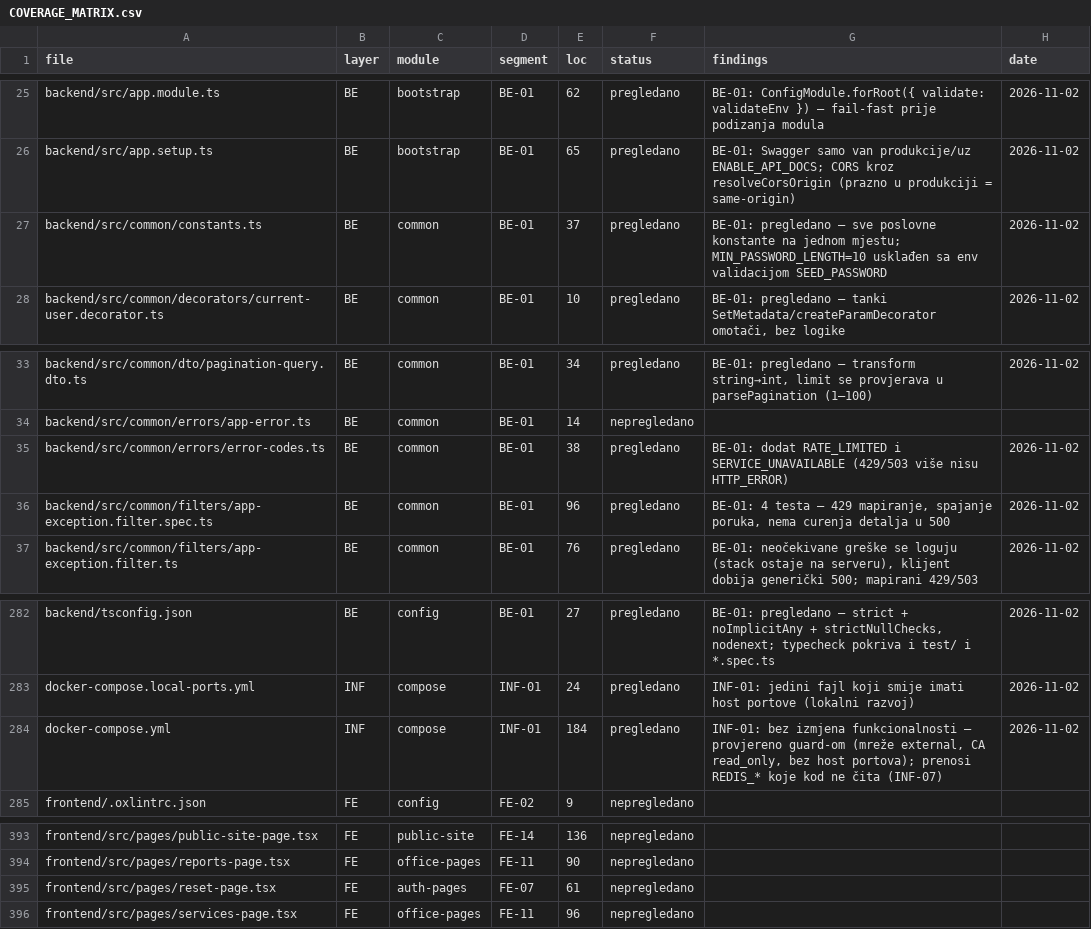
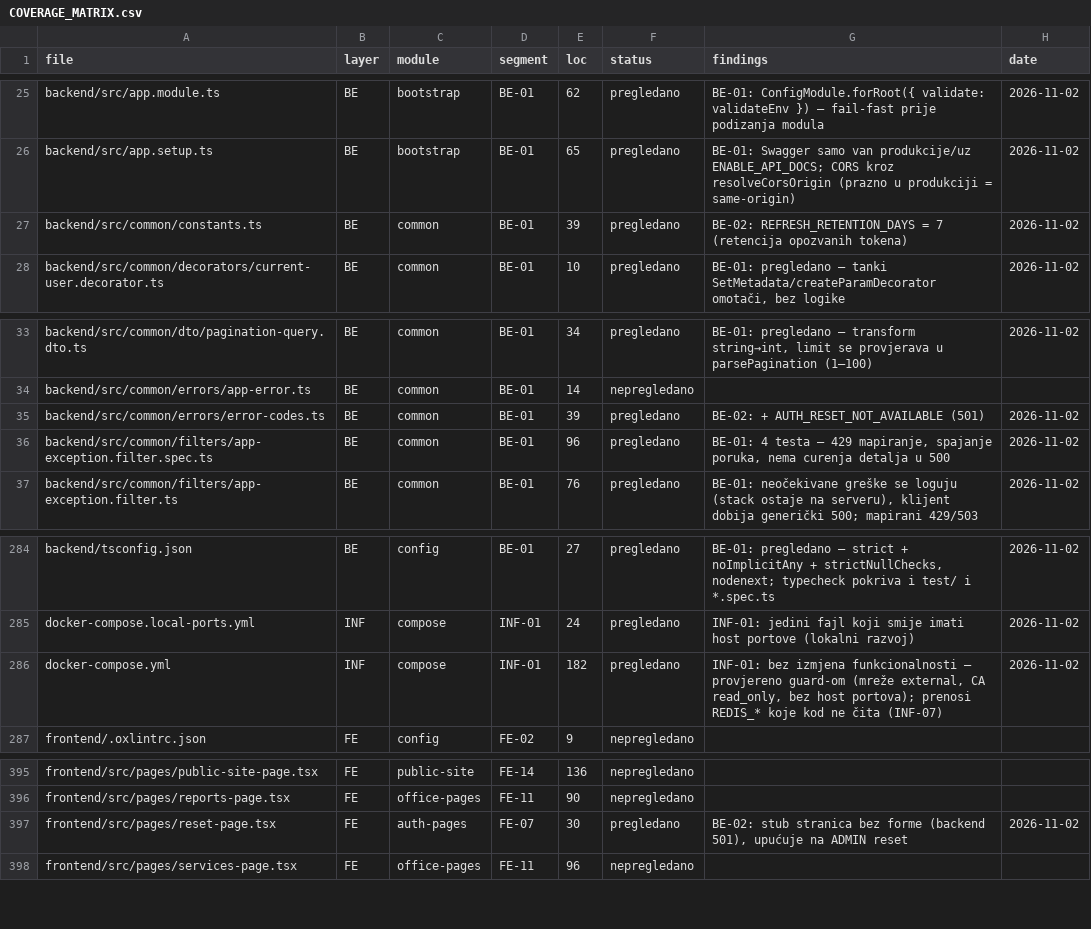
Before and after one commit to mudzy992/gradix, a CSV file: AUDIT/COVERAGE_MATRIX.csv, drawn as a sheet; only a part is shown, gaps mark what is left out; the diff covers the shown part only.

Commit message:
feat(auth): rotacija provjerava korisnika, retencija tokena, bez JWT_REFRESH_SECRET-a [BE-02]
- nove čiste pravila evaluateRefreshToken + 9 unit testova (reuse/expired/inactive/company/no-roles/PLATFORM_ADMIN)
- rotate() gasi sve sesije na svaki negativan ishod; deaktiviran korisnik više ne obnavlja pristup 30 dana
- POST /auth/reset → 501 AUTH_RESET_NOT_AVAILABLE; frontend /reset bez forme (nema lažnog uspjeha)
- dnevni cron briše istekle i >7 dana opozvane refresh tokene (REFRESH_RETENTION_DAYS)
- forgot/reset dobili 5/min throttle
- JWT_REFRESH_SECRET uklonjen iz compose/.env×3/CI/env.ts (D-029: refresh = neprozirni hashirani token)
- docs: D-029, BACKEND.md §2.3/§6/§7, INFRASTRUCTURE.md §5.1; segment BE-02 done; matrica 76/476

Co-authored-by: arena-agent <297053741+arena-agent@users.noreply.github.com>

```diff
--- a/AUDIT/COVERAGE_MATRIX.csv
+++ b/AUDIT/COVERAGE_MATRIX.csv
@@ -26,3 +26,3 @@ backend/src/app.module.ts,BE,bootstrap,BE-01,62,pregledano,BE-01: ConfigModule.f
 backend/src/app.setup.ts,BE,bootstrap,BE-01,65,pregledano,BE-01: Swagger samo van produkcije/uz ENABLE_API_DOCS; CORS kroz resolveCorsOrigin (prazno u produkciji = same-origin),2026-11-02
-backend/src/common/constants.ts,BE,common,BE-01,37,pregledano,BE-01: pregledano — sve poslovne konstante na jednom mjestu; MIN_PASSWORD_LENGTH=10 usklađen sa env validacijom SEED_PASSWORD,2026-11-02
+backend/src/common/constants.ts,BE,common,BE-01,39,pregledano,BE-02: REFRESH_RETENTION_DAYS = 7 (retencija opozvanih tokena),2026-11-02
 backend/src/common/decorators/current-user.decorator.ts,BE,common,BE-01,10,pregledano,"BE-01: pregledano — tanki SetMetadata/createParamDecorator omotači, bez logike",2026-11-02
@@ -34,3 +34,3 @@ backend/src/common/dto/pagination-query.dto.ts,BE,common,BE-01,34,pregledano,"BE
 backend/src/common/errors/app-error.ts,BE,common,BE-01,14,nepregledano,,
-backend/src/common/errors/error-codes.ts,BE,common,BE-01,38,pregledano,BE-01: dodat RATE_LIMITED i SERVICE_UNAVAILABLE (429/503 više nisu HTTP_ERROR),2026-11-02
+backend/src/common/errors/error-codes.ts,BE,common,BE-01,39,pregledano,BE-02: + AUTH_RESET_NOT_AVAILABLE (501),2026-11-02
 backend/src/common/filters/app-exception.filter.spec.ts,BE,common,BE-01,96,pregledano,"BE-01: 4 testa — 429 mapiranje, spajanje poruka, nema curenja detalja u 500",2026-11-02
@@ -283,3 +285,3 @@ backend/tsconfig.json,BE,config,BE-01,27,pregledano,"BE-01: pregledano — stric
 docker-compose.local-ports.yml,INF,compose,INF-01,24,pregledano,INF-01: jedini fajl koji smije imati host portove (lokalni razvoj),2026-11-02
-docker-compose.yml,INF,compose,INF-01,184,pregledano,"INF-01: bez izmjena funkcionalnosti — provjereno guard-om (mreže external, CA read_only, bez host portova); prenosi REDIS_* koje kod ne čita (INF-07)",2026-11-02
+docker-compose.yml,INF,compose,INF-01,182,pregledano,"INF-01: bez izmjena funkcionalnosti — provjereno guard-om (mreže external, CA read_only, bez host portova); prenosi REDIS_* koje kod ne čita (INF-07)",2026-11-02
 frontend/.oxlintrc.json,FE,config,FE-02,9,nepregledano,,
@@ -394,3 +396,3 @@ frontend/src/pages/public-site-page.tsx,FE,public-site,FE-14,136,nepregledano,,
 frontend/src/pages/reports-page.tsx,FE,office-pages,FE-11,90,nepregledano,,
-frontend/src/pages/reset-page.tsx,FE,auth-pages,FE-07,61,nepregledano,,
+frontend/src/pages/reset-page.tsx,FE,auth-pages,FE-07,30,pregledano,"BE-02: stub stranica bez forme (backend 501), upućuje na ADMIN reset",2026-11-02
 frontend/src/pages/services-page.tsx,FE,office-pages,FE-11,96,nepregledano,,
```
Also changed, not shown: 2 added rows and 38 edited cells elsewhere in this file, 21 other files.
